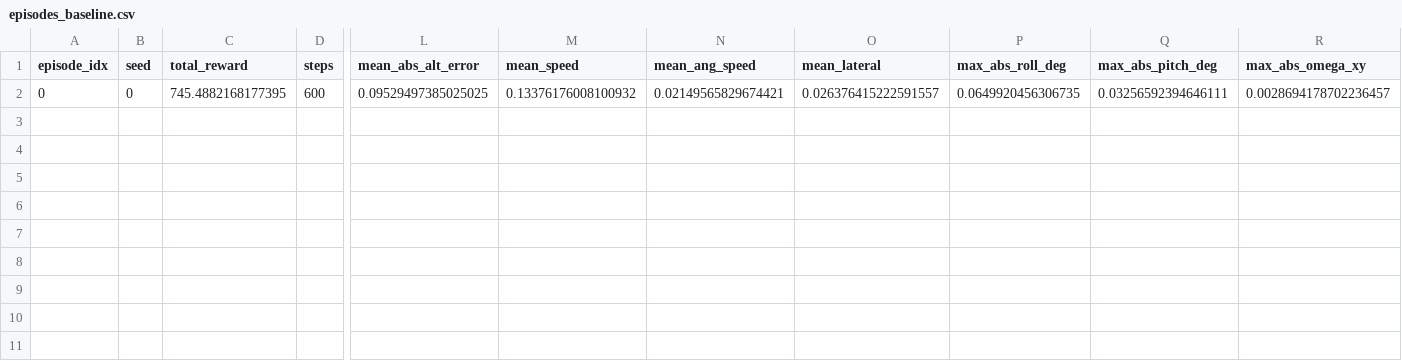
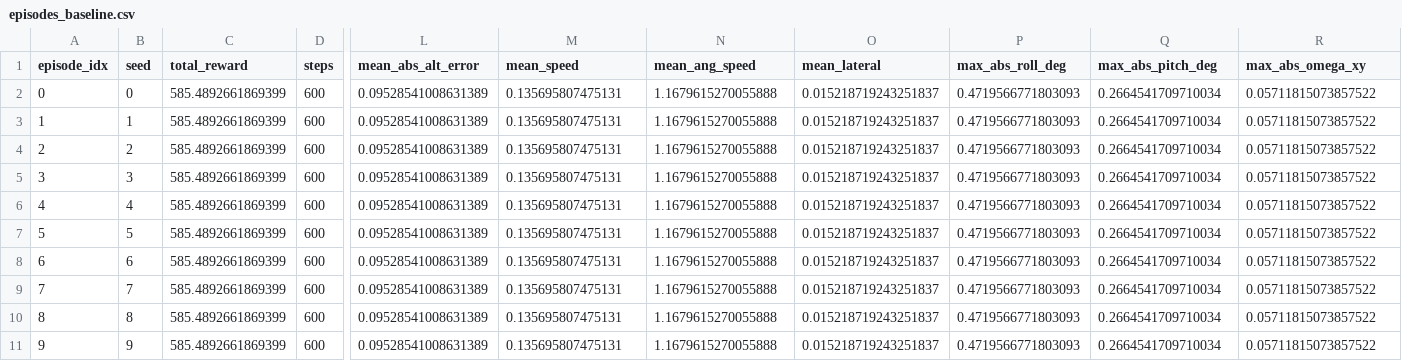
Before and after one commit to Jacob19999/Transformer-rl-retro-propulsion, a CSV file: runs/pid_isaac_hover_zrp/logs/episodes_baseline.csv, drawn as a sheet; only a part is shown, gaps mark what is left out; rows hold the shown columns only; the diff names each change by its address in the sheet, - before the commit and + after, or states it on an @@ line.

```diff
--- a/runs/pid_isaac_hover_zrp/logs/episodes_baseline.csv
+++ b/runs/pid_isaac_hover_zrp/logs/episodes_baseline.csv
-C2 (total_reward): 745.4882168177395
+C2 (total_reward): 585.4892661869399
-L2 (mean_abs_alt_error): 0.09529497385025025
+L2 (mean_abs_alt_error): 0.09528541008631389
-M2 (mean_speed): 0.13376176008100932
+M2 (mean_speed): 0.135695807475131
-N2 (mean_ang_speed): 0.02149565829674421
+N2 (mean_ang_speed): 1.1679615270055888
-O2 (mean_lateral): 0.026376415222591557
+O2 (mean_lateral): 0.015218719243251837
-P2 (max_abs_roll_deg): 0.0649920456306735
+P2 (max_abs_roll_deg): 0.4719566771803093
-Q2 (max_abs_pitch_deg): 0.03256592394646111
+Q2 (max_abs_pitch_deg): 0.2664541709710034
-R2 (max_abs_omega_xy): 0.0028694178702236457
+R2 (max_abs_omega_xy): 0.05711815073857522
+row 3: 1 | 1 | 585.4892661869399 | 600 | 0.09528541008631389 | 0.135695807475131 | 1.1679615270055888 | 0.015218719243251837 | 0.4719566771803093 | 0.2664541709710034 | 0.05711815073857522
+row 4: 2 | 2 | 585.4892661869399 | 600 | 0.09528541008631389 | 0.135695807475131 | 1.1679615270055888 | 0.015218719243251837 | 0.4719566771803093 | 0.2664541709710034 | 0.05711815073857522
+row 5: 3 | 3 | 585.4892661869399 | 600 | 0.09528541008631389 | 0.135695807475131 | 1.1679615270055888 | 0.015218719243251837 | 0.4719566771803093 | 0.2664541709710034 | 0.05711815073857522
+row 6: 4 | 4 | 585.4892661869399 | 600 | 0.09528541008631389 | 0.135695807475131 | 1.1679615270055888 | 0.015218719243251837 | 0.4719566771803093 | 0.2664541709710034 | 0.05711815073857522
+row 7: 5 | 5 | 585.4892661869399 | 600 | 0.09528541008631389 | 0.135695807475131 | 1.1679615270055888 | 0.015218719243251837 | 0.4719566771803093 | 0.2664541709710034 | 0.05711815073857522
+row 8: 6 | 6 | 585.4892661869399 | 600 | 0.09528541008631389 | 0.135695807475131 | 1.1679615270055888 | 0.015218719243251837 | 0.4719566771803093 | 0.2664541709710034 | 0.05711815073857522
+row 9: 7 | 7 | 585.4892661869399 | 600 | 0.09528541008631389 | 0.135695807475131 | 1.1679615270055888 | 0.015218719243251837 | 0.4719566771803093 | 0.2664541709710034 | 0.05711815073857522
+row 10: 8 | 8 | 585.4892661869399 | 600 | 0.09528541008631389 | 0.135695807475131 | 1.1679615270055888 | 0.015218719243251837 | 0.4719566771803093 | 0.2664541709710034 | 0.05711815073857522
+row 11: 9 | 9 | 585.4892661869399 | 600 | 0.09528541008631389 | 0.135695807475131 | 1.1679615270055888 | 0.015218719243251837 | 0.4719566771803093 | 0.2664541709710034 | 0.05711815073857522
```
Also changed, not shown: 11 other files.
